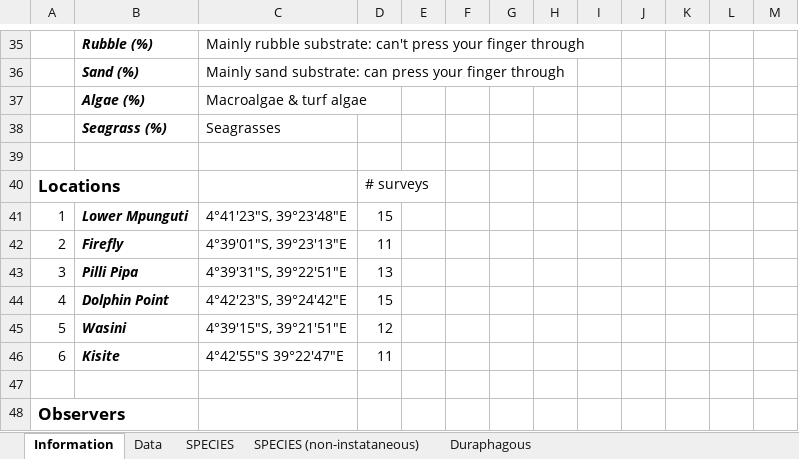
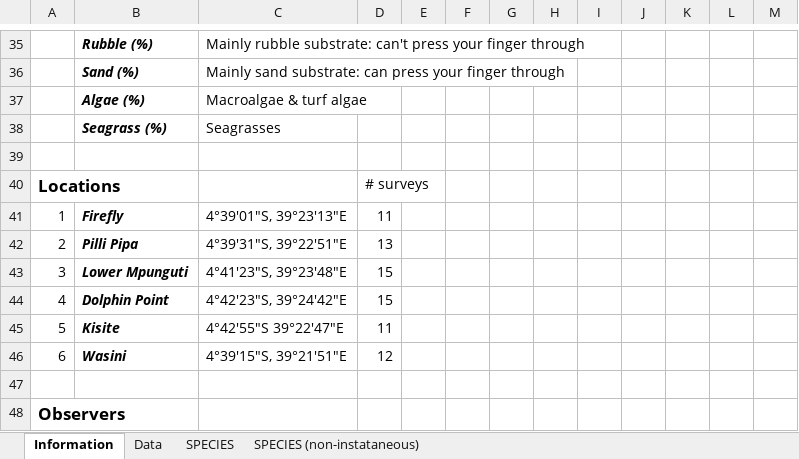
Before and after one commit to ewoutknoester/PredationPressureRestoration, an Excel workbook: Fish surveys_DATABASE_04_Selection.xlsx, sheet Information, drawn as a sheet; only a part is shown, gaps mark what is left out; values as stored, in another font and other column widths than the file's, no borders; removed rows and columns are numbered as before the commit, all else as after; the diff names each change by its address in the sheet, - before the commit and + after, or states it on an @@ line.

```diff
--- a/Fish surveys_DATABASE_04_Selection.xlsx (sheet Information)
+++ b/Fish surveys_DATABASE_04_Selection.xlsx (sheet Information)
-sheet tab: Duraphagous
-row 41: 1 | Lower Mpunguti | 4°41'23"S, 39°23'48"E | 15
-A41: 2
+A41: 1
-A42: 3
+A42: 2
+row 43: 3 | Lower Mpunguti | 4°41'23"S, 39°23'48"E | 15
-row 45: 5 | Wasini | 4°39'15"S, 39°21'51"E | 12
-A45: 6
+A45: 5
+row 46: 6 | Wasini | 4°39'15"S, 39°21'51"E | 12
```
Also changed, not shown: sheet SPECIES, sheet Data, 6 other files.
